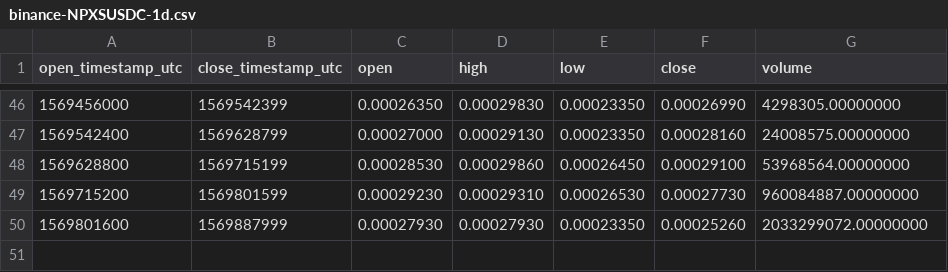
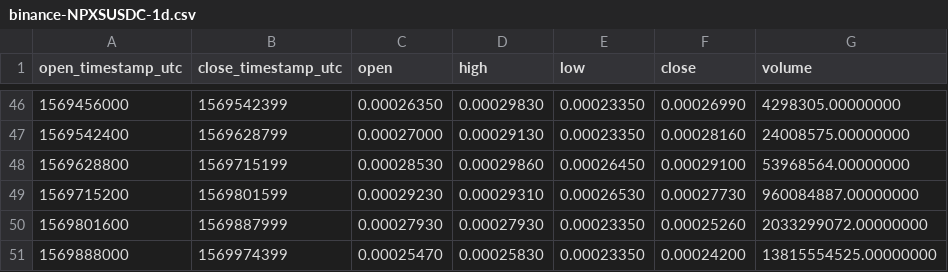
Before and after one commit to cryptobigbro/binance-NPXSUSDC, a CSV file: binance-NPXSUSDC-1d.csv, drawn as a sheet; only a part is shown, gaps mark what is left out; the diff names each change by its address in the sheet, - before the commit and + after, or states it on an @@ line.

```diff
--- a/binance-NPXSUSDC-1d.csv
+++ b/binance-NPXSUSDC-1d.csv
+row 51: 1569888000 | 1569974399 | 0.00025470 | 0.00025830 | 0.00023350 | 0.00024200 | 13815554525.00000000
```
Also changed, not shown: binance-NPXSUSDC-1h.csv.
